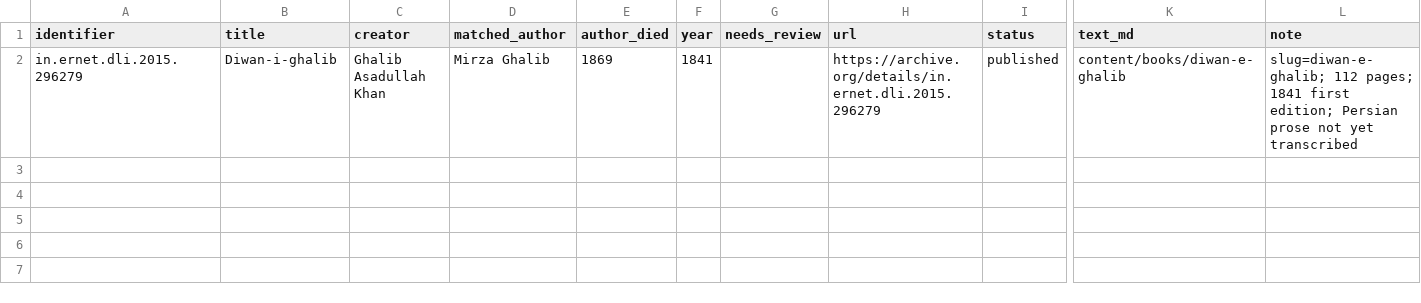
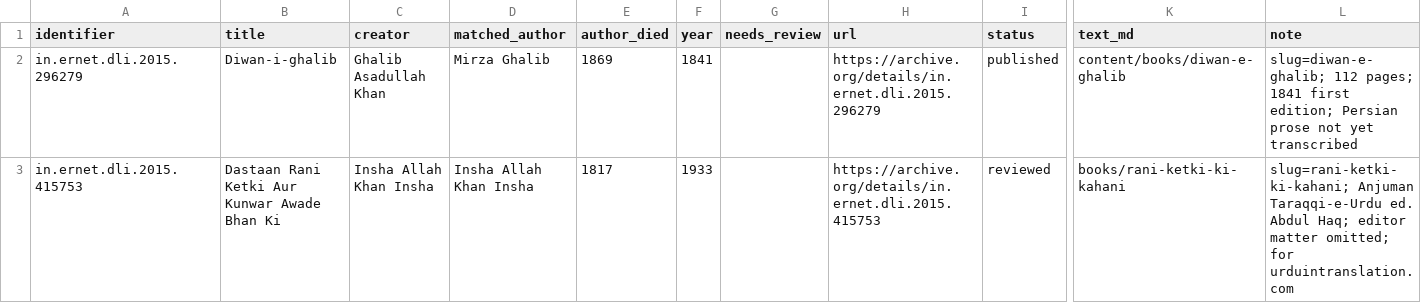
Before and after one commit to drasgharbashir/urdu-literature, a CSV file: library/catalog.csv, drawn as a sheet; only a part is shown, gaps mark what is left out; rows hold the shown columns only; the diff names each change by its address in the sheet, - before the commit and + after, or states it on an @@ line.

```diff
--- a/library/catalog.csv
+++ b/library/catalog.csv
+row 3: in.ernet.dli.2015.415753 | Dastaan Rani Ketki Aur Kunwar Awade Bhan Ki | Insha Allah Khan Insha | Insha Allah Khan Insha | 1817 | 1933 |  | https://archive.org/details/in.ernet.dli.2015.415753 | reviewed | books/rani-ketki-ki-kahani | slug=rani-ketki-ki-kahani; Anjuman Taraqqi-e-Urdu ed. Abdul Haq; editor matter omitted; for urduintranslation.com
```
Also changed, not shown: 18 other files.
